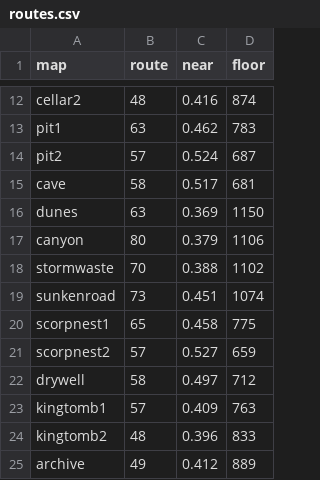
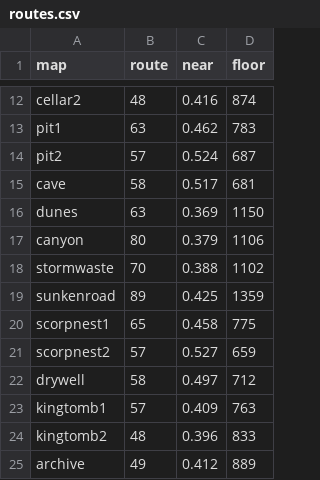
Before and after one commit to mogoshop/catch-and-keep, a CSV file: data/handmade/routes.csv, drawn as a sheet; only a part is shown, gaps mark what is left out.

```diff
--- a/data/handmade/routes.csv
+++ b/data/handmade/routes.csv
@@ -18,3 +18,3 @@ canyon,80,0.379,1106
 stormwaste,70,0.388,1102
-sunkenroad,73,0.451,1074
+sunkenroad,89,0.425,1359
 scorpnest1,65,0.458,775
```
Also changed, not shown: data/handmade/sunkenroad.csv, data/maps.csv, 8 other files.
